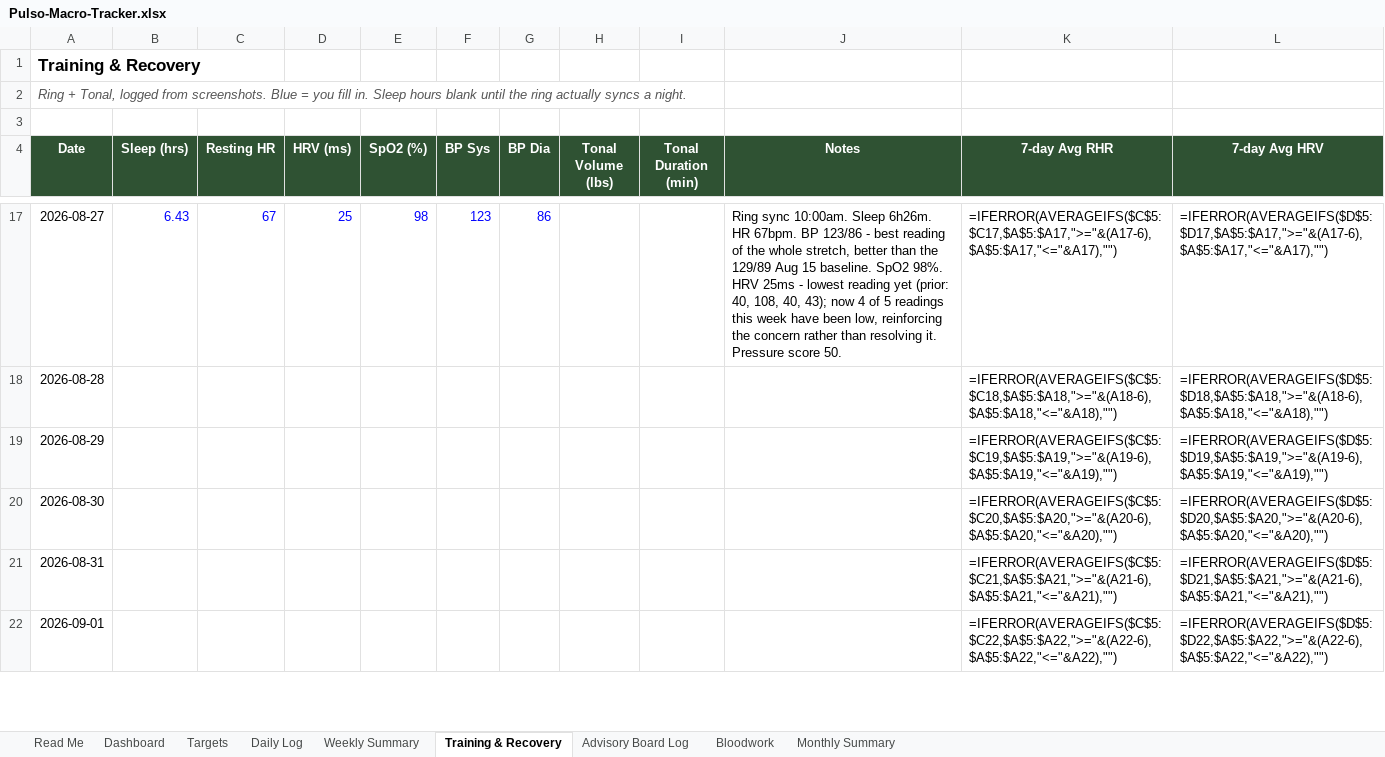
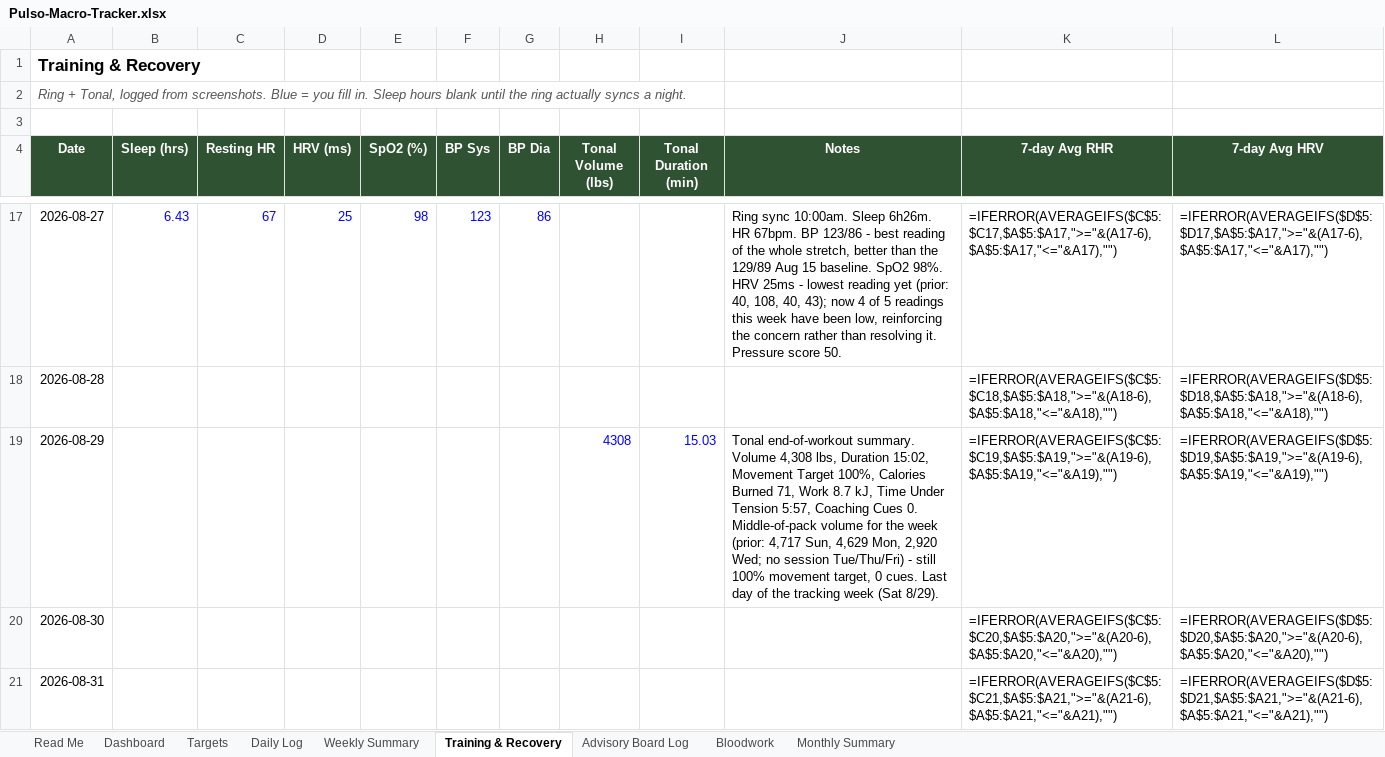
Before and after one commit to robertoyanezjr/Pulso, an Excel workbook: coach/Pulso-Macro-Tracker.xlsx, sheet Training & Recovery, drawn as a sheet; only a part is shown, gaps mark what is left out; the shorter side is filled out with more unchanged rows; values as stored, in another font and other column widths than the file's, no borders; formulas without a stored value are shown as written; the diff names each change by its address in the sheet, - before the commit and + after, or states it on an @@ line.

```diff
--- a/coach/Pulso-Macro-Tracker.xlsx (sheet Training & Recovery)
+++ b/coach/Pulso-Macro-Tracker.xlsx (sheet Training & Recovery)
-H19 (Tonal Volume (lbs)): (empty)
+H19 (Tonal Volume (lbs)): 4308
-I19 (Tonal Duration (min)): (empty)
+I19 (Tonal Duration (min)): 15.03
-J19 (Notes): (empty)
+J19 (Notes): Tonal end-of-workout summary. Volume 4,308 lbs, Duration 15:02, Movement Target 100%, Calories Burned 71, Work 8.7 kJ, Time Under Tension 5:57, Coaching Cues 0. Middle-of-pack volume for the week (prior: 4,717 Sun, 4,629 Mon, 2,920 Wed; no session Tue/Thu/Fri) - still 100% movement target, 0 cues. Last day of the tracking week (Sat 8/29).
```
